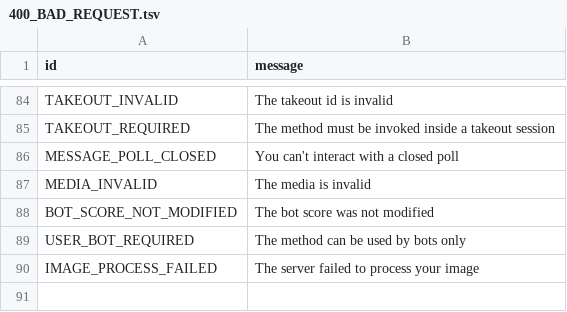
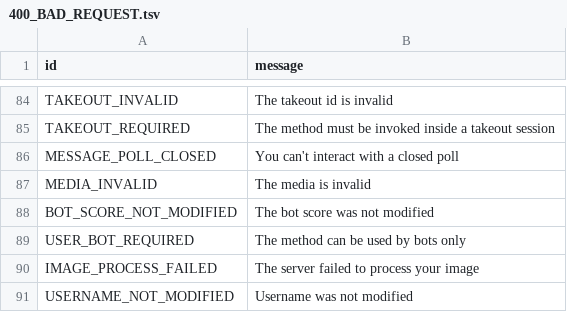
Before and after one commit to pyrogram/pyrogram, a TSV file: compiler/error/source/400_BAD_REQUEST.tsv, drawn as a sheet; only a part is shown, gaps mark what is left out; the diff names each change by its address in the sheet, - before the commit and + after, or states it on an @@ line.

Commit message:
Add client.update_chat_username() method

```diff
--- a/compiler/error/source/400_BAD_REQUEST.tsv
+++ b/compiler/error/source/400_BAD_REQUEST.tsv
+row 91: USERNAME_NOT_MODIFIED | Username was not modified
```
Also changed, not shown: 2 other files.
